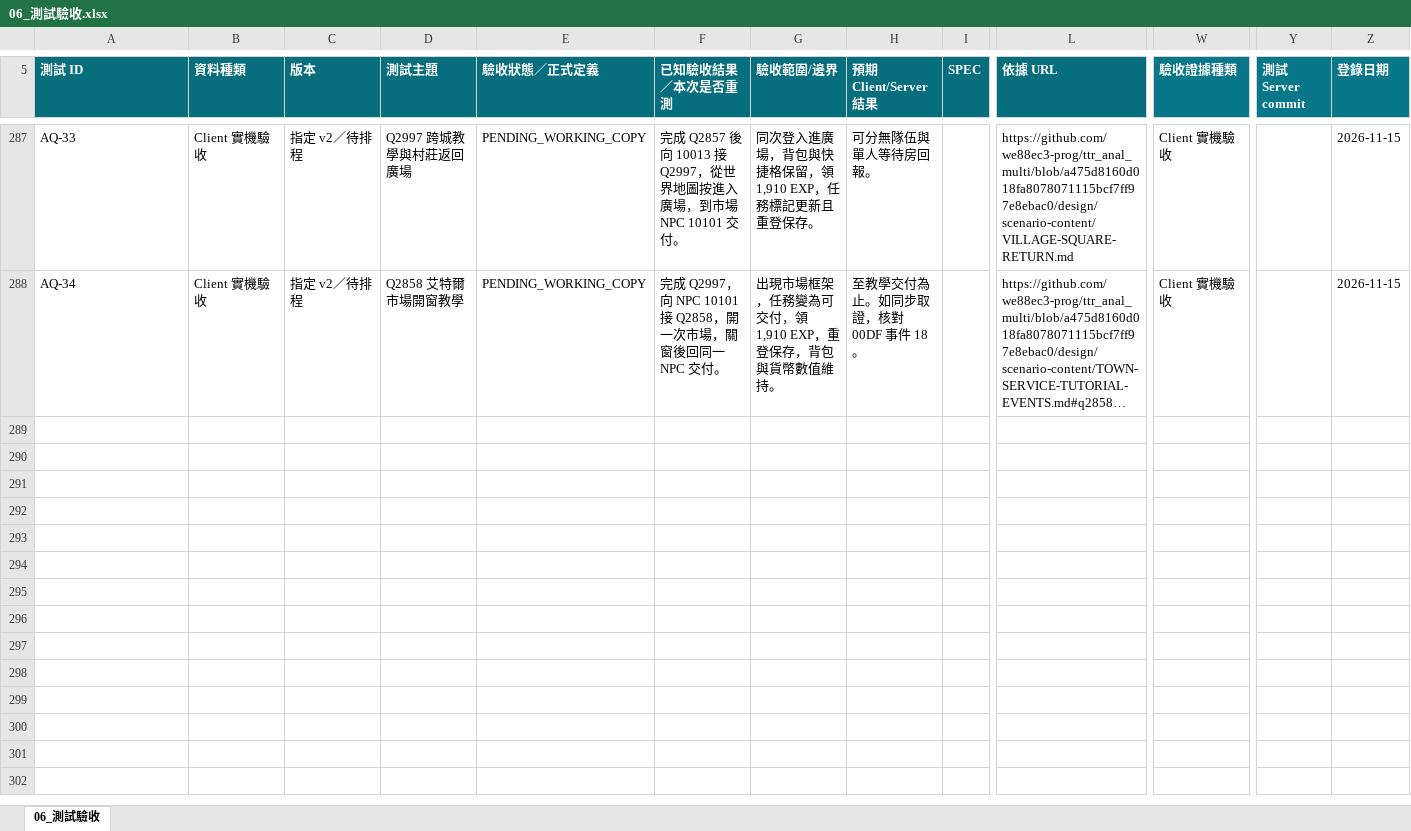
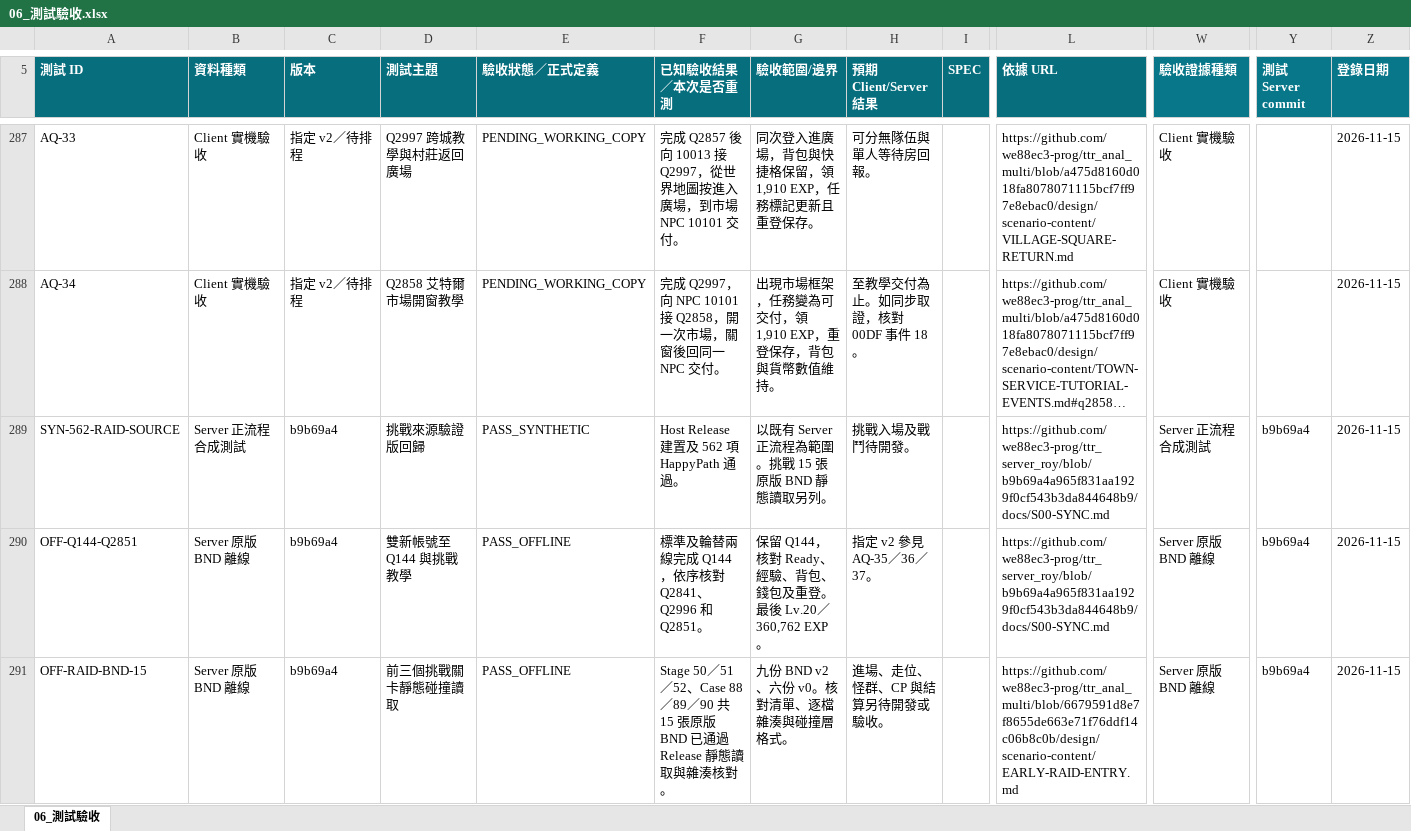
Before and after one commit to we88ec3-prog/ttr_anal_multi, an Excel workbook: workbooks/tartaros-kr/06_測試驗收.xlsx, sheet 06_測試驗收, drawn as a sheet; only a part is shown, gaps mark what is left out; long unchanged cells end in …; values as stored, in another font and other column widths than the file's, no borders; table styles not drawn; rows hold the shown columns only; the diff covers the shown part only; the diff names each change by its address in the sheet, - before the commit and + after, or states it on an @@ line.

Commit message:
Sync Q628 and level 35 workbooks through AQ-37

```diff
--- a/workbooks/tartaros-kr/06_測試驗收.xlsx (sheet 06_測試驗收)
+++ b/workbooks/tartaros-kr/06_測試驗收.xlsx (sheet 06_測試驗收)
+row 289: SYN-562-RAID-SOURCE | Server 正流程合成測試 | b9b69a4 | 挑戰來源驗證版回歸 | PASS_SYNTHETIC | Host Release 建置及 562 項 HappyPath 通過。 | 以既有 Server 正流程為範圍。挑戰 15 張原版 BND 靜態讀取另列。 | 挑戰入場及戰鬥待開發。 |  | https://github.com/we88ec3-prog/ttr_server_roy/blob/b9b69a4a965f831aa1929f0cf543b3da844648b9/docs/S00-SYNC.md | Server 正流程合成測試 | b9b69a4 | 2026-11-15
+row 290: OFF-Q144-Q2851 | Server 原版 BND 離線 | b9b69a4 | 雙新帳號至 Q144 與挑戰教學 | PASS_OFFLINE | 標準及輪替兩線完成 Q144，依序核對 Q2841、Q2996 和 Q2851。 | 保留 Q144，核對 Ready、經驗、背包、錢包及重登。最後 Lv.20／360,762 EXP。 | 指定 v2 參見 AQ-35／36／37。 |  | https://github.com/we88ec3-prog/ttr_server_roy/blob/b9b69a4a965f831aa1929f0cf543b3da844648b9/docs/S00-SYNC.md | Server 原版 BND 離線 | b9b69a4 | 2026-11-15
+row 291: OFF-RAID-BND-15 | Server 原版 BND 離線 | b9b69a4 | 前三個挑戰關卡靜態碰撞讀取 | PASS_OFFLINE | Stage 50／51／52、Case 88／89／90 共 15 張原版 BND 已通過 Release 靜態讀取與雜湊核對。 | 九份 BND v2、六份 v0。核對清單、逐檔雜湊與碰撞層格式。 | 進場、走位、怪群、CP 與結算另待開發或驗收。 |  | https://github.com/we88ec3-prog/ttr_anal_multi/blob/6679591d8e7f8655de663e71f76ddf14c06b8c0b/design/scenario-content/EARLY-RAID-ENTRY.md | Server 原版 BND 離線 | b9b69a4 | 2026-11-15
```
Also changed, not shown: 3 added rows and 1 edited cell elsewhere in this sheet, workbooks/tartaros-kr/functional-roadmap/00_開發功能總表.xlsx, workbooks/tartaros-kr/functional-roadmap/SYS04_廣場進入與互動.xlsx, 7 other files.
